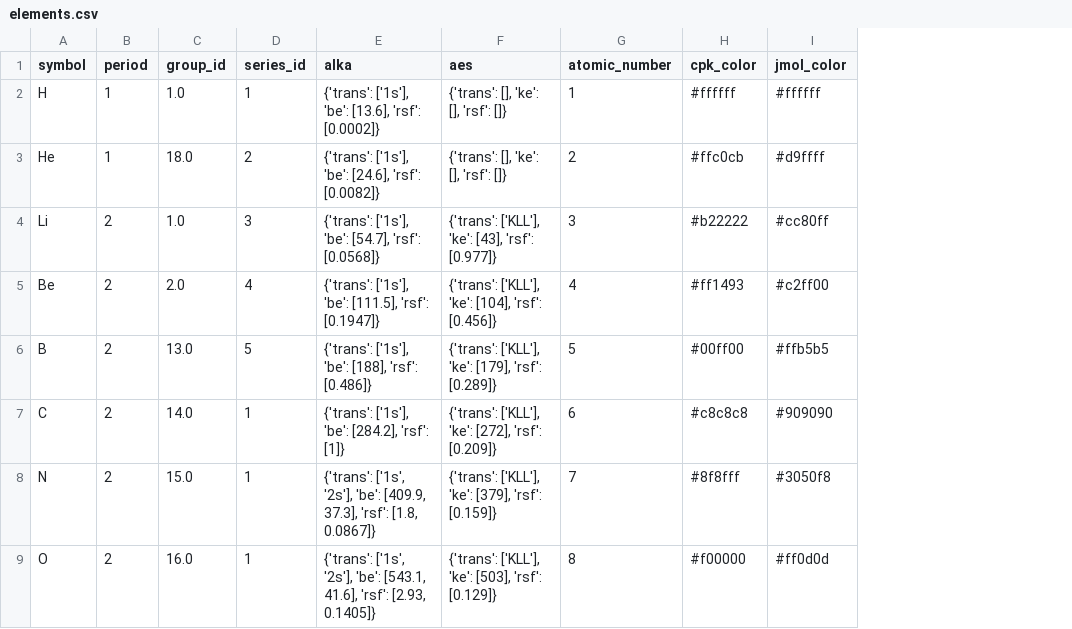
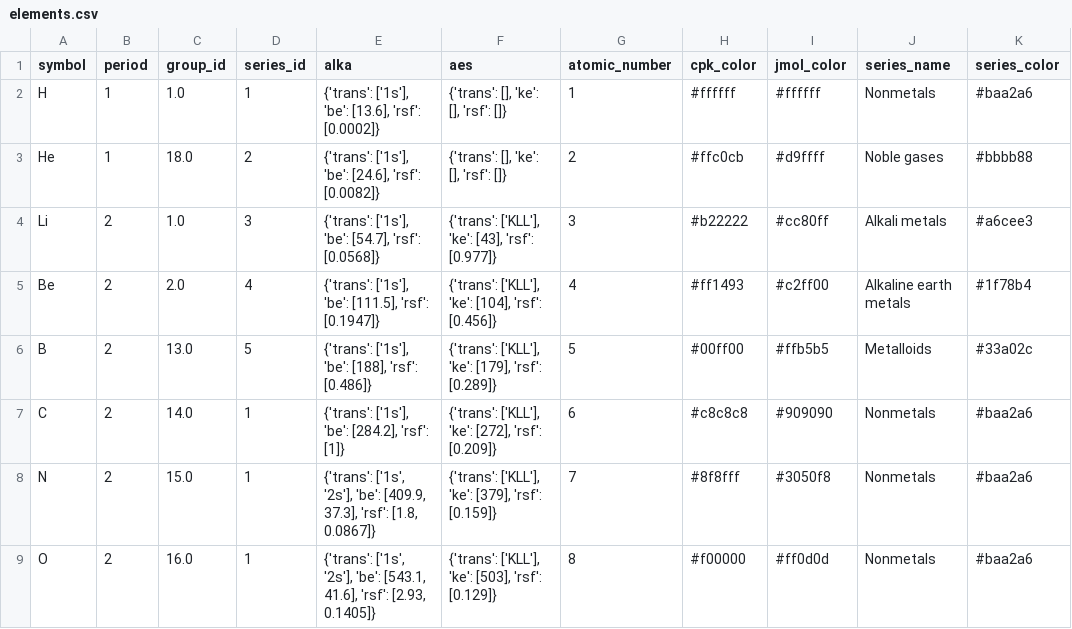
Before and after one commit to Julian-Hochhaus/LG4X-V2, a CSV file: Python/elements.csv, drawn as a sheet; only a part is shown; the diff names each change by its address in the sheet, - before the commit and + after, or states it on an @@ line.

Commit message:
added the color property of mendeleev for the series of the periodic table to the element.csv

```diff
--- a/Python/elements.csv
+++ b/Python/elements.csv
+column J (series_name), rows 2-9: Nonmetals | Noble gases | Alkali metals | Alkaline earth metals | Metalloids | Nonmetals | Nonmetals | Nonmetals
+column K (series_color), rows 2-9: #baa2a6 | #bbbb88 | #a6cee3 | #1f78b4 | #33a02c | #baa2a6 | #baa2a6 | #baa2a6
```
Also changed, not shown: 2 other files.
